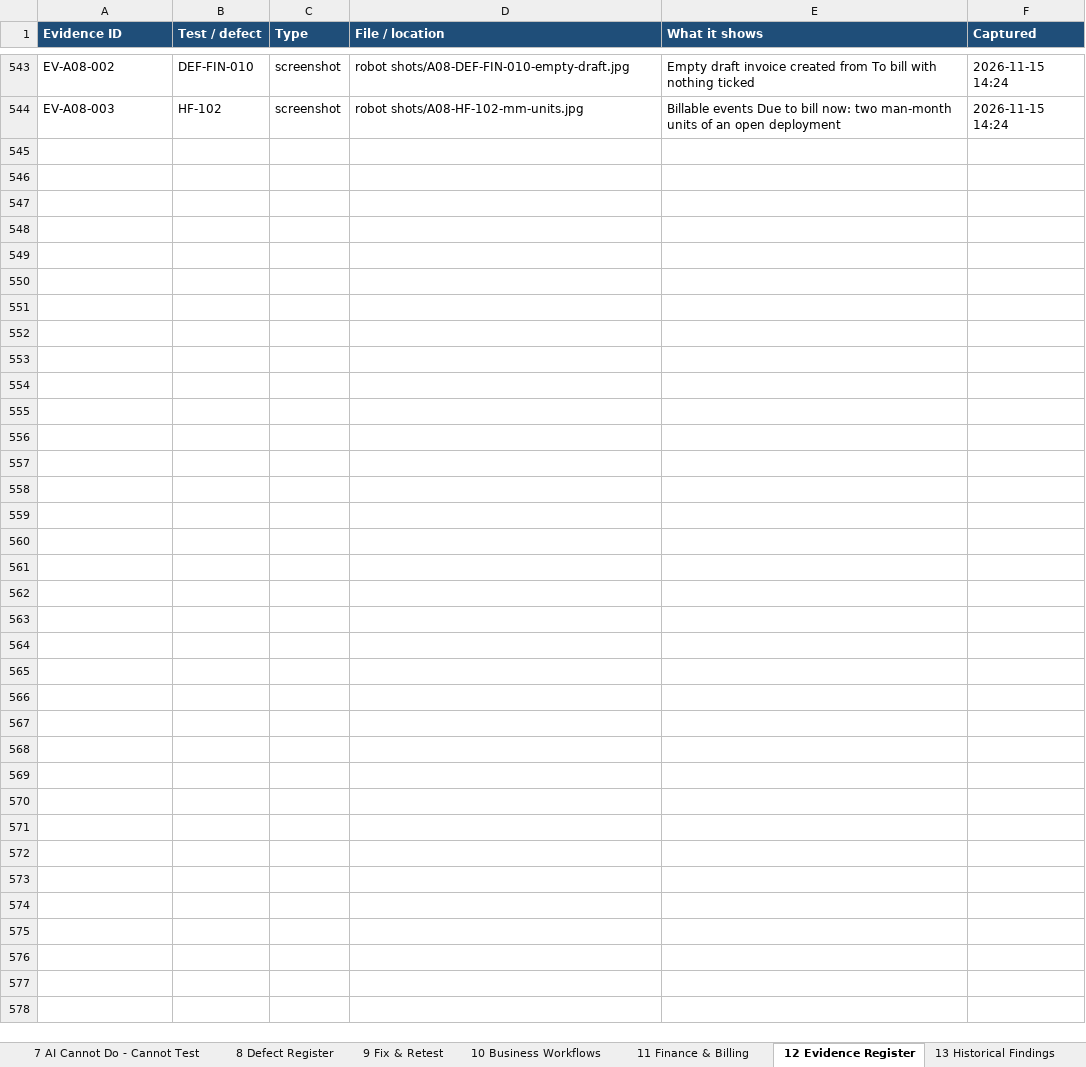
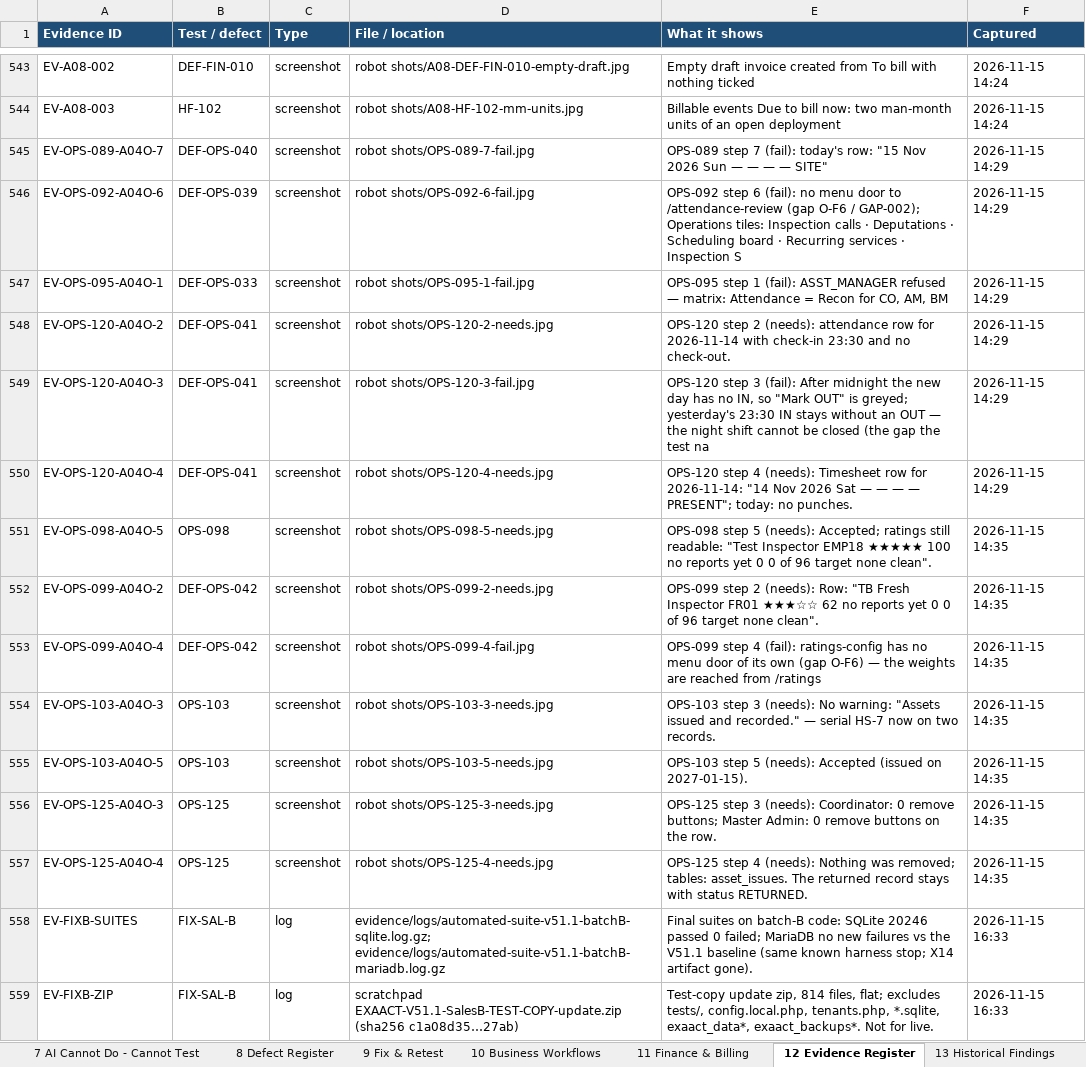
Before and after one commit to mehulblogger-pixel/Experiment_Operataion_Exaact-requirement, an Excel workbook: QA-REPORTS/V51/EXAACT_LIVE_TESTING_TRACKER.xlsx, sheet 12 Evidence Register, drawn as a sheet; only a part is shown, gaps mark what is left out; values as stored, in another font and other column widths than the file's, no borders; the diff names each change by its address in the sheet, - before the commit and + after, or states it on an @@ line.

```diff
--- a/QA-REPORTS/V51/EXAACT_LIVE_TESTING_TRACKER.xlsx (sheet 12 Evidence Register)
+++ b/QA-REPORTS/V51/EXAACT_LIVE_TESTING_TRACKER.xlsx (sheet 12 Evidence Register)
+row 545: EV-OPS-089-A04O-7 | DEF-OPS-040 | screenshot | robot shots/OPS-089-7-fail.jpg | OPS-089 step 7 (fail): today's row: "15 Nov 2026 Sun — — — — SITE" | 2026-11-15 14:29
+row 546: EV-OPS-092-A04O-6 | DEF-OPS-039 | screenshot | robot shots/OPS-092-6-fail.jpg | OPS-092 step 6 (fail): no menu door to /attendance-review (gap O-F6 / GAP-002); Operations tiles: Inspection calls · Deputations · Scheduling board · Recurring services · Inspection S | 2026-11-15 14:29
+row 547: EV-OPS-095-A04O-1 | DEF-OPS-033 | screenshot | robot shots/OPS-095-1-fail.jpg | OPS-095 step 1 (fail): ASST_MANAGER refused — matrix: Attendance = Recon for CO, AM, BM | 2026-11-15 14:29
+row 548: EV-OPS-120-A04O-2 | DEF-OPS-041 | screenshot | robot shots/OPS-120-2-needs.jpg | OPS-120 step 2 (needs): attendance row for 2026-11-14 with check-in 23:30 and no check-out. | 2026-11-15 14:29
+row 549: EV-OPS-120-A04O-3 | DEF-OPS-041 | screenshot | robot shots/OPS-120-3-fail.jpg | OPS-120 step 3 (fail): After midnight the new day has no IN, so "Mark OUT" is greyed; yesterday's 23:30 IN stays without an OUT — the night shift cannot be closed (the gap the test na | 2026-11-15 14:29
+row 550: EV-OPS-120-A04O-4 | DEF-OPS-041 | screenshot | robot shots/OPS-120-4-needs.jpg | OPS-120 step 4 (needs): Timesheet row for 2026-11-14: "14 Nov 2026 Sat — — — — PRESENT"; today: no punches. | 2026-11-15 14:29
+row 551: EV-OPS-098-A04O-5 | OPS-098 | screenshot | robot shots/OPS-098-5-needs.jpg | OPS-098 step 5 (needs): Accepted; ratings still readable: "Test Inspector EMP18 ★★★★★ 100 no reports yet 0 0 of 96 target none clean". | 2026-11-15 14:35
+row 552: EV-OPS-099-A04O-2 | DEF-OPS-042 | screenshot | robot shots/OPS-099-2-needs.jpg | OPS-099 step 2 (needs): Row: "TB Fresh Inspector FR01 ★★★☆☆ 62 no reports yet 0 0 of 96 target none clean". | 2026-11-15 14:35
+row 553: EV-OPS-099-A04O-4 | DEF-OPS-042 | screenshot | robot shots/OPS-099-4-fail.jpg | OPS-099 step 4 (fail): ratings-config has no menu door of its own (gap O-F6) — the weights are reached from /ratings | 2026-11-15 14:35
+row 554: EV-OPS-103-A04O-3 | OPS-103 | screenshot | robot shots/OPS-103-3-needs.jpg | OPS-103 step 3 (needs): No warning: "Assets issued and recorded." — serial HS-7 now on two records. | 2026-11-15 14:35
+row 555: EV-OPS-103-A04O-5 | OPS-103 | screenshot | robot shots/OPS-103-5-needs.jpg | OPS-103 step 5 (needs): Accepted (issued on 2027-01-15). | 2026-11-15 14:35
+row 556: EV-OPS-125-A04O-3 | OPS-125 | screenshot | robot shots/OPS-125-3-needs.jpg | OPS-125 step 3 (needs): Coordinator: 0 remove buttons; Master Admin: 0 remove buttons on the row. | 2026-11-15 14:35
+row 557: EV-OPS-125-A04O-4 | OPS-125 | screenshot | robot shots/OPS-125-4-needs.jpg | OPS-125 step 4 (needs): Nothing was removed; tables: asset_issues. The returned record stays with status RETURNED. | 2026-11-15 14:35
+row 558: EV-FIXB-SUITES | FIX-SAL-B | log | evidence/logs/automated-suite-v51.1-batchB-sqlite.log.gz; evidence/logs/automated-suite-v51.1-batchB-mariadb.log.gz | Final suites on batch-B code: SQLite 20246 passed 0 failed; MariaDB no new failures vs the V51.1 baseline (same known harness stop; X14 artifact gone). | 2026-11-15 16:33
+row 559: EV-FIXB-ZIP | FIX-SAL-B | log | scratchpad EXAACT-V51.1-SalesB-TEST-COPY-update.zip (sha256 c1a08d35…27ab) | Test-copy update zip, 814 files, flat; excludes tests/, config.local.php, tenants.php, *.sqlite, exaact_data*, exaact_backups*. Not for live. | 2026-11-15 16:33
```
Also changed, not shown: sheet 14 Activity Log, sheet 5 Test Case Register, sheet 8 Defect Register, sheet 6 Incomplete & Pending, sheet 1 Live Dashboard, sheet 9 Fix & Retest, 1 more sheet, 8 other files.
